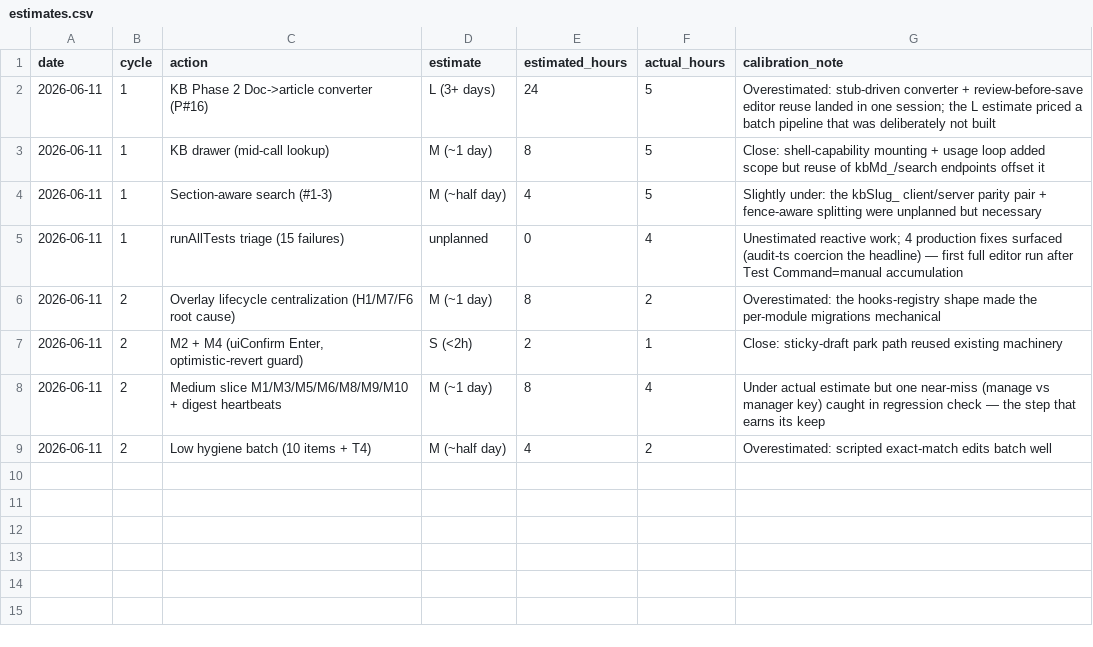
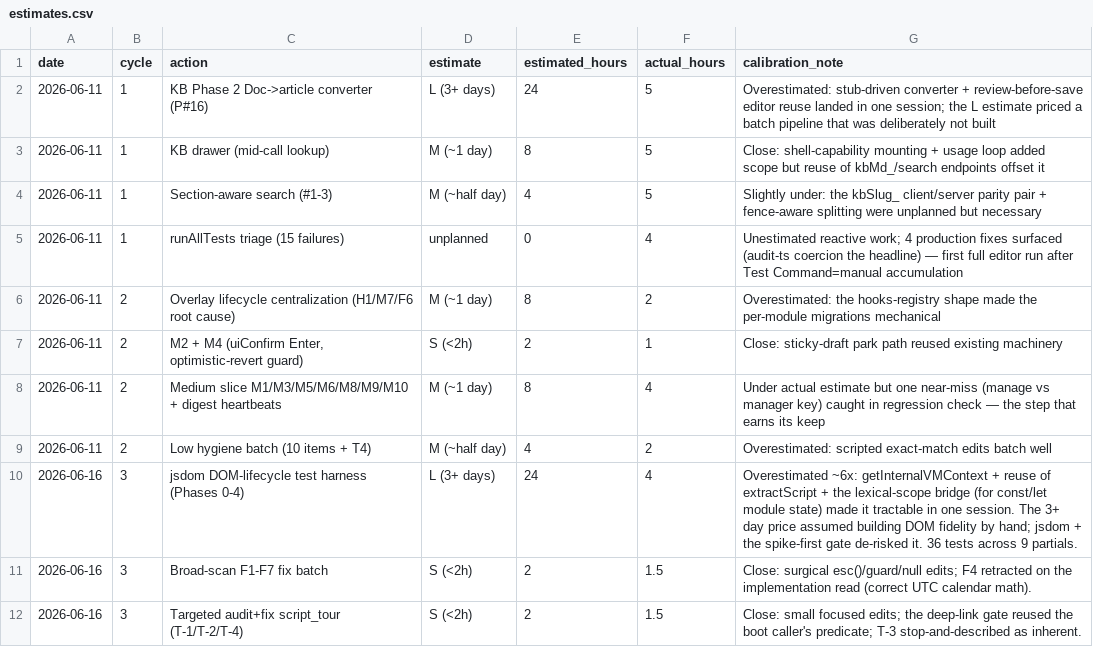
Before and after one commit to robinchoudhuryums/team-tools, a CSV file: .cycle/estimates.csv, drawn as a sheet.

```diff
--- a/.cycle/estimates.csv
+++ b/.cycle/estimates.csv
@@ -9 +9,4 @@ date,cycle,action,estimate,estimated_hours,actual_hours,calibration_note
 2026-06-11,2,"Low hygiene batch (10 items + T4)",M (~half day),4,2,"Overestimated: scripted exact-match edits batch well"
+2026-06-16,3,jsdom DOM-lifecycle test harness (Phases 0-4),L (3+ days),24,4,"Overestimated ~6x: getInternalVMContext + reuse of extractScript + the lexical-scope bridge (for const/let module state) made it tractable in one session. The 3+ day price assumed building DOM fidelity by hand; jsdom + the spike-first gate de-risked it. 36 tests across 9 partials."
+2026-06-16,3,Broad-scan F1-F7 fix batch,S (<2h),2,1.5,"Close: surgical esc()/guard/null edits; F4 retracted on the implementation read (correct UTC calendar math)."
+2026-06-16,3,Targeted audit+fix script_tour (T-1/T-2/T-4),S (<2h),2,1.5,"Close: small focused edits; the deep-link gate reused the boot caller's predicate; T-3 stop-and-described as inherent."
```
Also changed, not shown: .cycle/metrics.csv, 4 other files.
